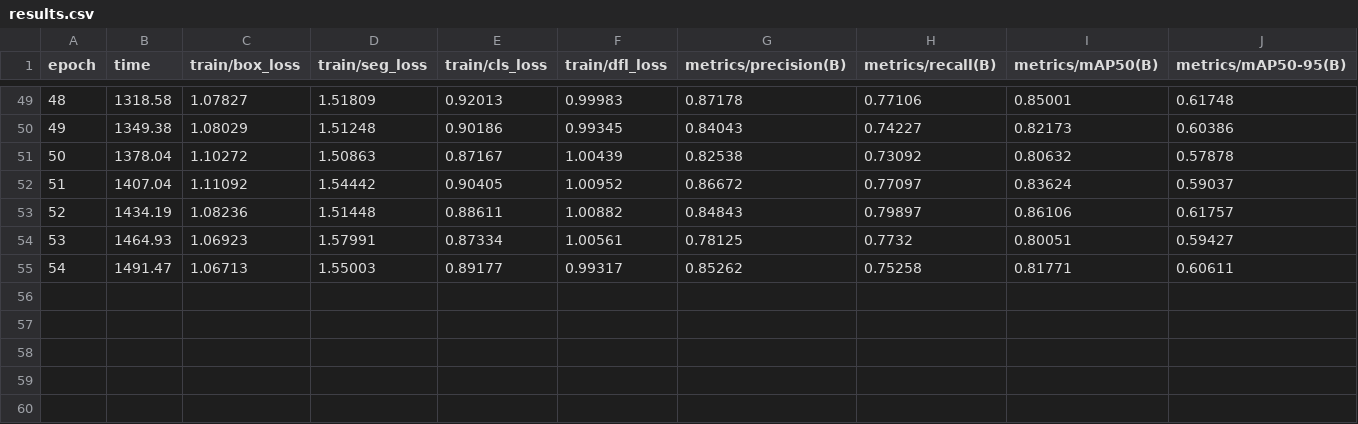
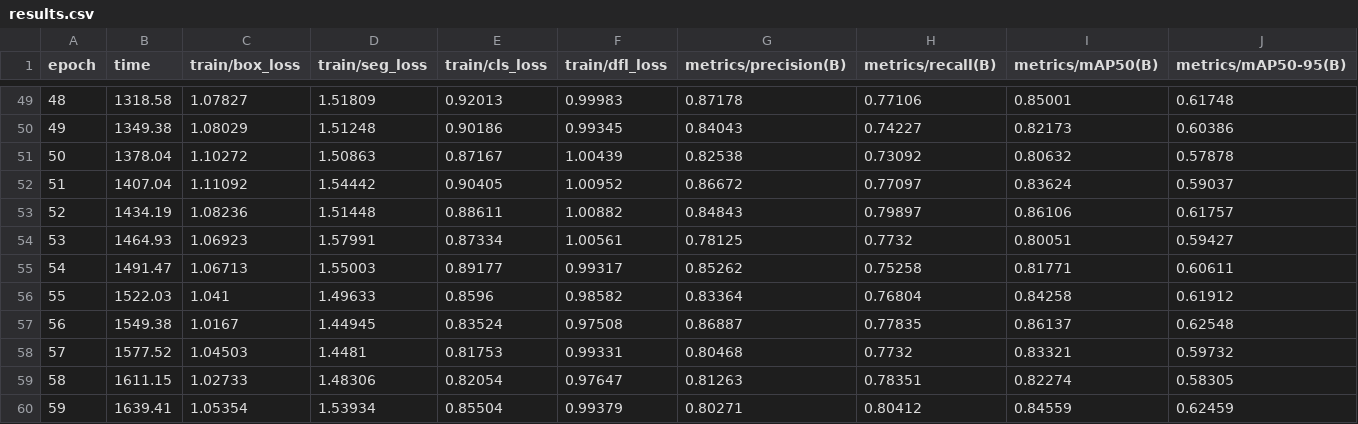
Before and after one commit to dev-rafaelmachado/datalid, a CSV file: experiments/yolov8n_seg_baseline/results.csv, drawn as a sheet; only a part is shown, gaps mark what is left out; rows hold the shown columns only; the diff names each change by its address in the sheet, - before the commit and + after, or states it on an @@ line.

```diff
--- a/experiments/yolov8n_seg_baseline/results.csv
+++ b/experiments/yolov8n_seg_baseline/results.csv
+row 56: 55 | 1522.03 | 1.041 | 1.49633 | 0.8596 | 0.98582 | 0.83364 | 0.76804 | 0.84258 | 0.61912
+row 57: 56 | 1549.38 | 1.0167 | 1.44945 | 0.83524 | 0.97508 | 0.86887 | 0.77835 | 0.86137 | 0.62548
+row 58: 57 | 1577.52 | 1.04503 | 1.4481 | 0.81753 | 0.99331 | 0.80468 | 0.7732 | 0.83321 | 0.59732
+row 59: 58 | 1611.15 | 1.02733 | 1.48306 | 0.82054 | 0.97647 | 0.81263 | 0.78351 | 0.82274 | 0.58305
+row 60: 59 | 1639.41 | 1.05354 | 1.53934 | 0.85504 | 0.99379 | 0.80271 | 0.80412 | 0.84559 | 0.62459
```
Also changed, not shown: 3 other files.
